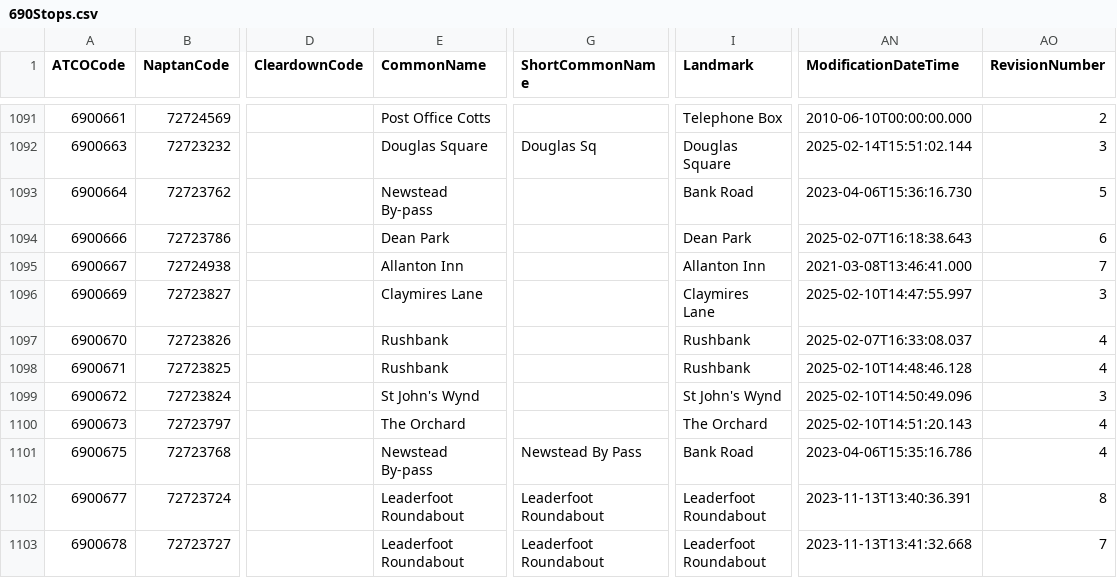
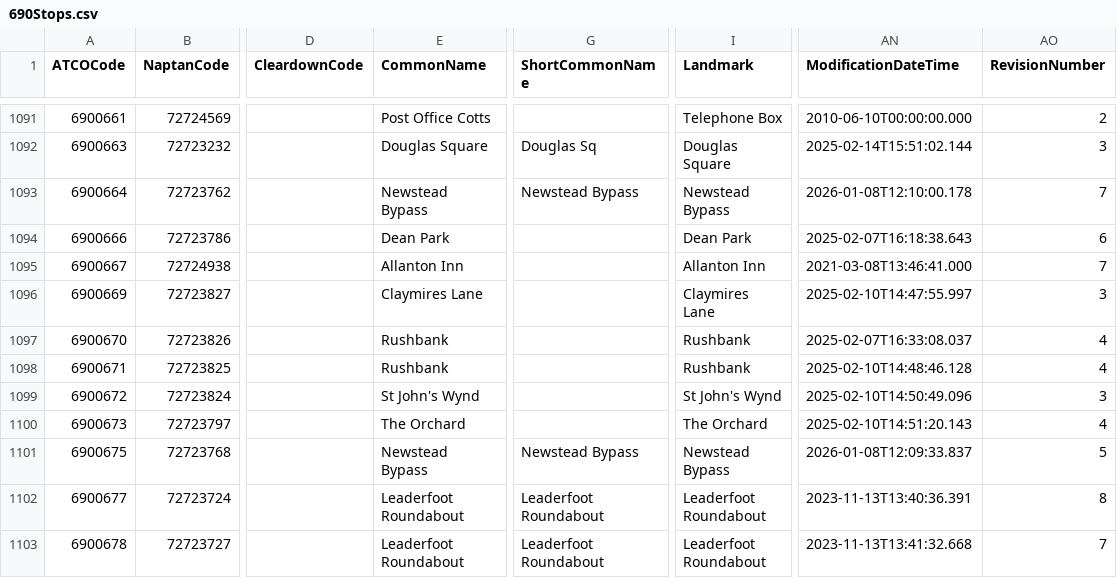
Before and after one commit to ldjb/naptan-nptg-history, a CSV file: 690Stops.csv, drawn as a sheet; only a part is shown, gaps mark what is left out; the diff names each change by its address in the sheet, - before the commit and + after, or states it on an @@ line.

```diff
--- a/690Stops.csv
+++ b/690Stops.csv
-E1093 (CommonName): Newstead By-pass
+E1093 (CommonName): Newstead Bypass
-G1093 (ShortCommonName): (empty)
+G1093 (ShortCommonName): Newstead Bypass
-I1093 (Landmark): Bank Road
+I1093 (Landmark): Newstead Bypass
-AN1093 (ModificationDateTime): 2023-04-06T15:36:16.730
+AN1093 (ModificationDateTime): 2026-01-08T12:10:00.178
-AO1093 (RevisionNumber): 5
+AO1093 (RevisionNumber): 7
-E1101 (CommonName): Newstead By-pass
+E1101 (CommonName): Newstead Bypass
-G1101 (ShortCommonName): Newstead By Pass
+G1101 (ShortCommonName): Newstead Bypass
-I1101 (Landmark): Bank Road
+I1101 (Landmark): Newstead Bypass
-AN1101 (ModificationDateTime): 2023-04-06T15:35:16.786
+AN1101 (ModificationDateTime): 2026-01-08T12:09:33.837
-AO1101 (RevisionNumber): 4
+AO1101 (RevisionNumber): 5
```
Also changed, not shown: 200Stops.csv, 609Stops.csv, 24 other files.
